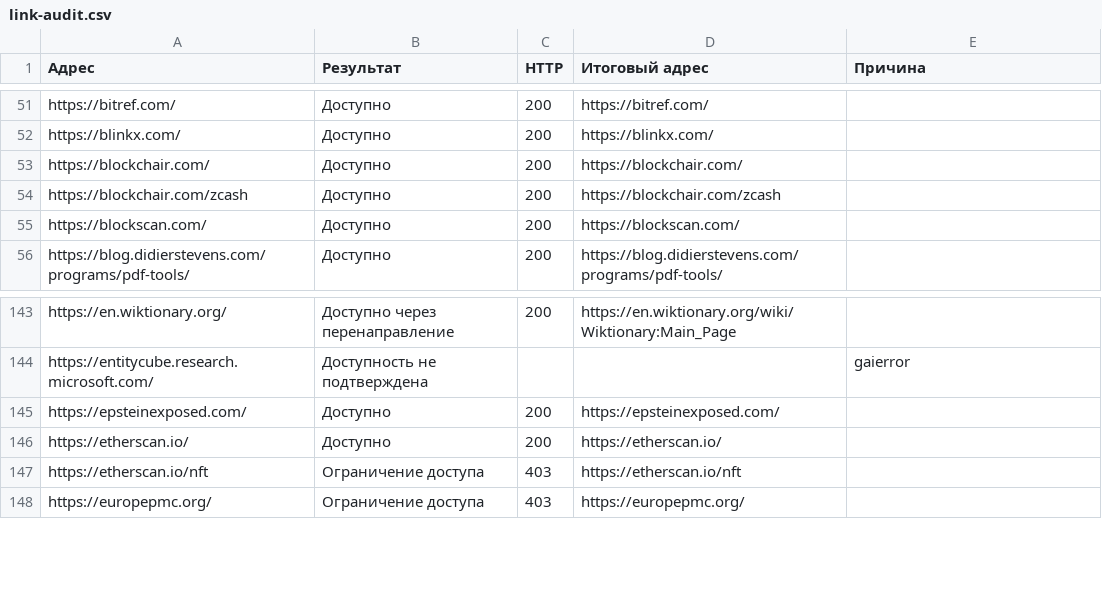
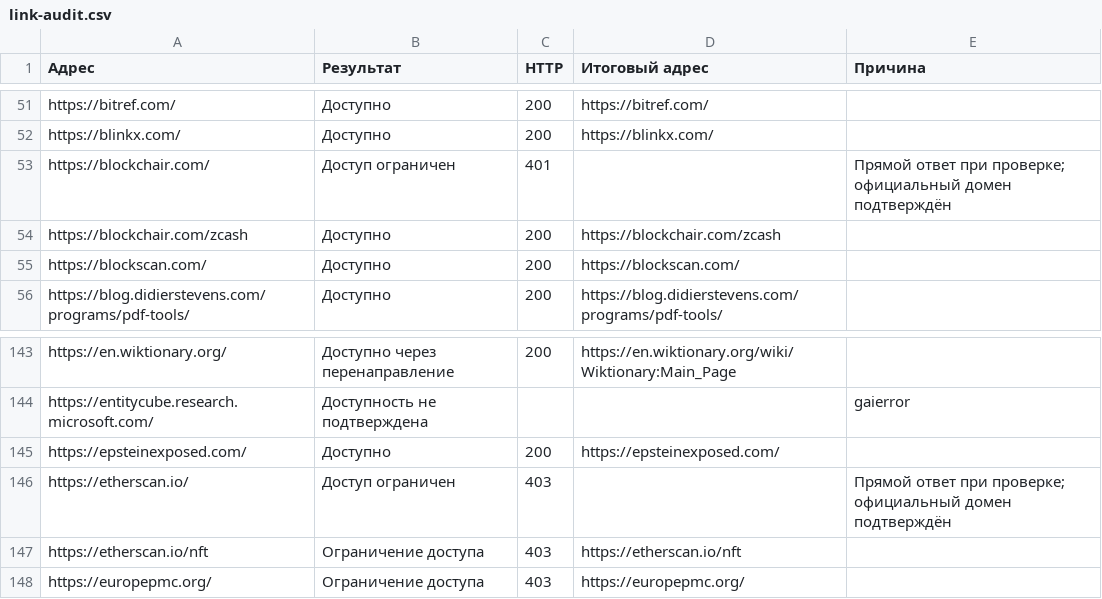
Before and after one commit to shadowgraph-ux/shadowgraph, a CSV file: public/framework/link-audit.csv, drawn as a sheet; only a part is shown, gaps mark what is left out; the diff covers the shown part only.

```diff
--- a/public/framework/link-audit.csv
+++ b/public/framework/link-audit.csv
@@ -52,3 +52,3 @@
 "https://blinkx.com/","Доступно","200","https://blinkx.com/",""
-"https://blockchair.com/","Доступно","200","https://blockchair.com/",""
+"https://blockchair.com/","Доступ ограничен","401","","Прямой ответ при проверке; официальный домен подтверждён"
 "https://blockchair.com/zcash","Доступно","200","https://blockchair.com/zcash",""
@@ -145,3 +145,3 @@
 "https://epsteinexposed.com/","Доступно","200","https://epsteinexposed.com/",""
-"https://etherscan.io/","Доступно","200","https://etherscan.io/",""
+"https://etherscan.io/","Доступ ограничен","403","","Прямой ответ при проверке; официальный домен подтверждён"
 "https://etherscan.io/nft","Ограничение доступа","403","https://etherscan.io/nft",""
```
Also changed, not shown: 25 added rows elsewhere in this file, 9 other files.
